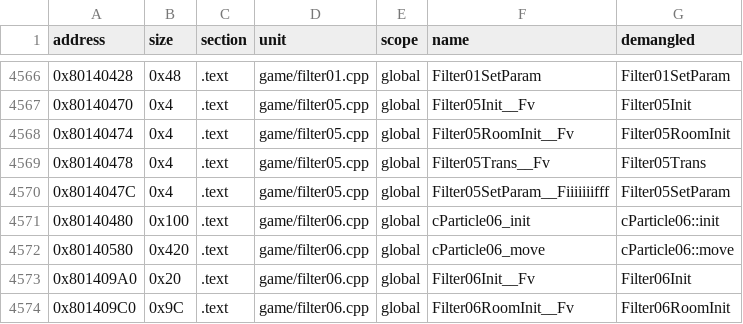
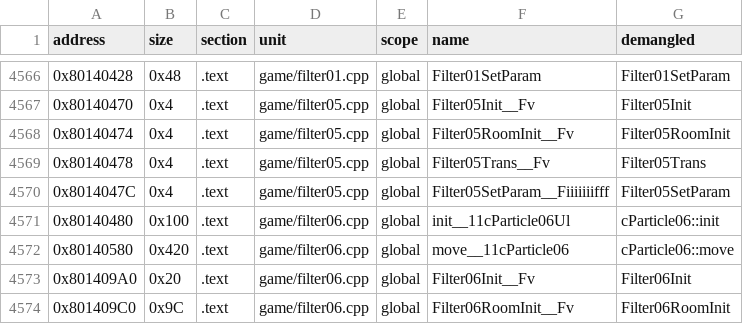
Before and after one commit to Penguinjanator/re4, a TSV file: config/G4BE08/sym_map.tsv, drawn as a sheet; only a part is shown, gaps mark what is left out.

```diff
--- a/config/G4BE08/sym_map.tsv
+++ b/config/G4BE08/sym_map.tsv
@@ -4570,4 +4570,4 @@ address	size	section	unit	scope	name	demangled
 0x8014047C	0x4	.text	game/filter05.cpp	global	Filter05SetParam__Fiiiiiiifff	Filter05SetParam
-0x80140480	0x100	.text	game/filter06.cpp	global	cParticle06_init	cParticle06::init
-0x80140580	0x420	.text	game/filter06.cpp	global	cParticle06_move	cParticle06::move
+0x80140480	0x100	.text	game/filter06.cpp	global	init__11cParticle06Ul	cParticle06::init
+0x80140580	0x420	.text	game/filter06.cpp	global	move__11cParticle06	cParticle06::move
 0x801409A0	0x20	.text	game/filter06.cpp	global	Filter06Init__Fv	Filter06Init
```
Also changed, not shown: 18 other files.
